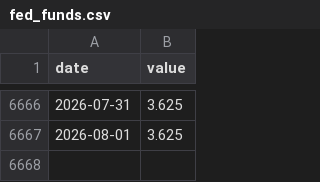
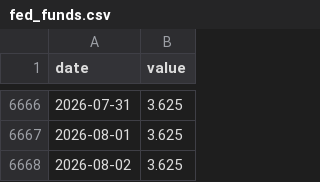
Before and after one commit to jayzhaomurray/boc-tracker, a CSV file: data/fed_funds.csv, drawn as a sheet; only a part is shown, gaps mark what is left out; the diff names each change by its address in the sheet, - before the commit and + after, or states it on an @@ line.

```diff
--- a/data/fed_funds.csv
+++ b/data/fed_funds.csv
+row 6668: 2026-08-02 | 3.625
```
Also changed, not shown: 9 other files.
